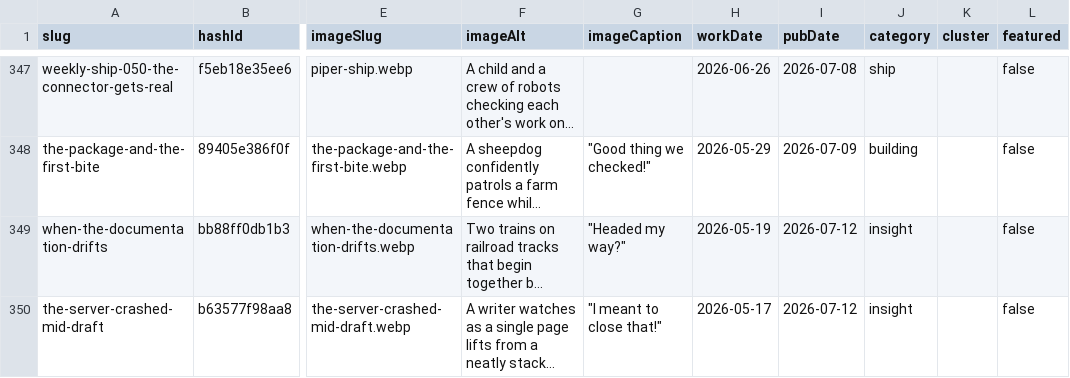
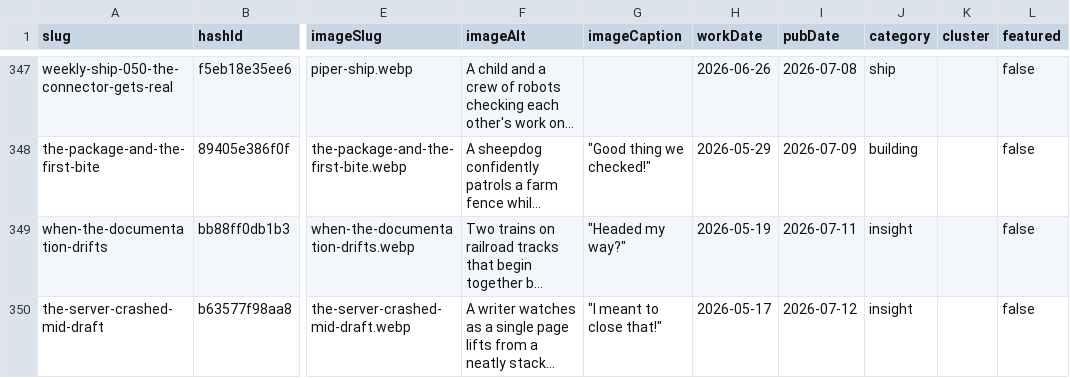
Before and after one commit to mediajunkie/piper-morgan-website, a CSV file: data/blog-metadata.csv, drawn as a sheet; only a part is shown, gaps mark what is left out; long unchanged cells end in …; the diff names each change by its address in the sheet, - before the commit and + after, or states it on an @@ line.

Commit message:
fix: correct sort order — when-the-documentation-drifts pubDate Jul 11 not Jul 12 (was UTC, should be PDT)

```diff
--- a/data/blog-metadata.csv
+++ b/data/blog-metadata.csv
-I349 (pubDate): 2026-07-12
+I349 (pubDate): 2026-07-11
```
Also changed, not shown: 1 other file.
